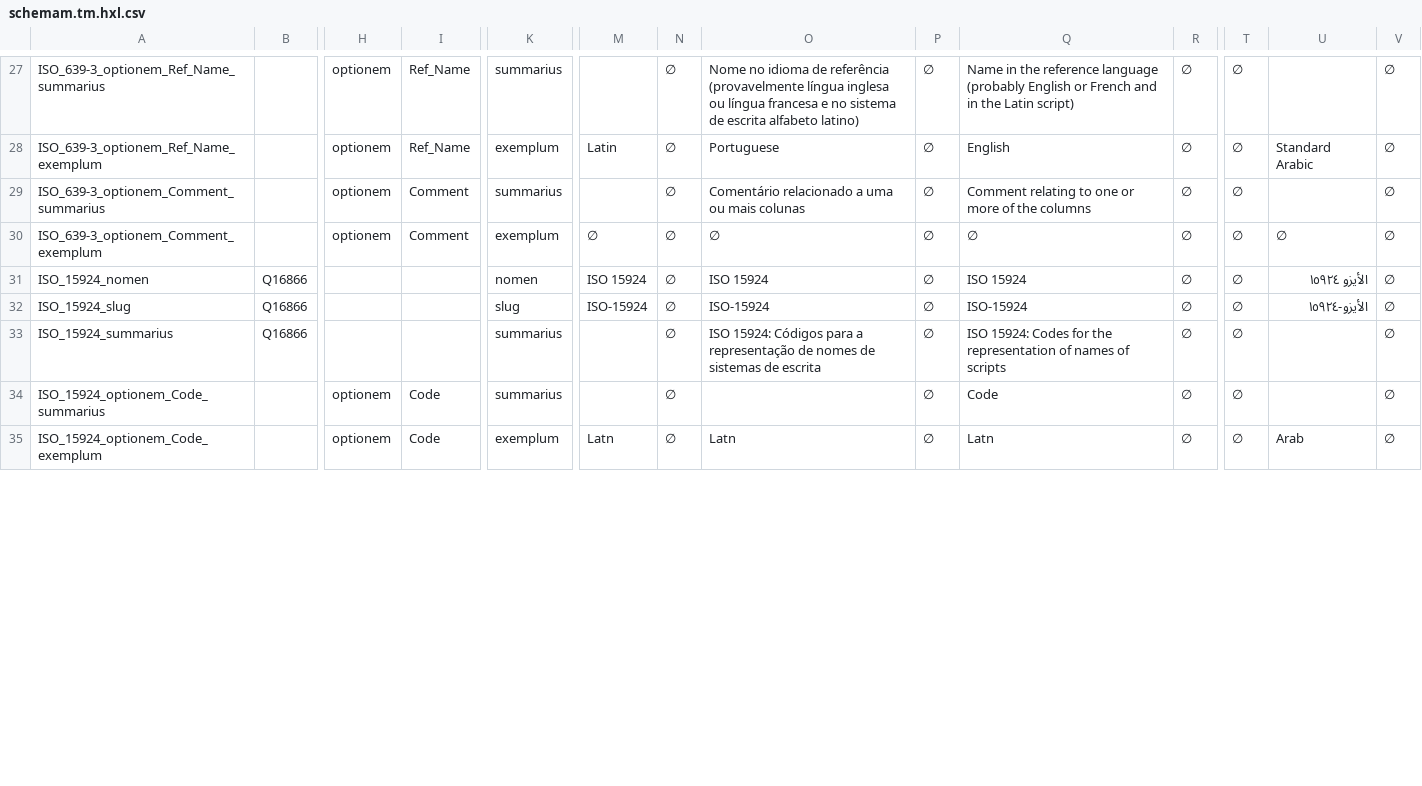
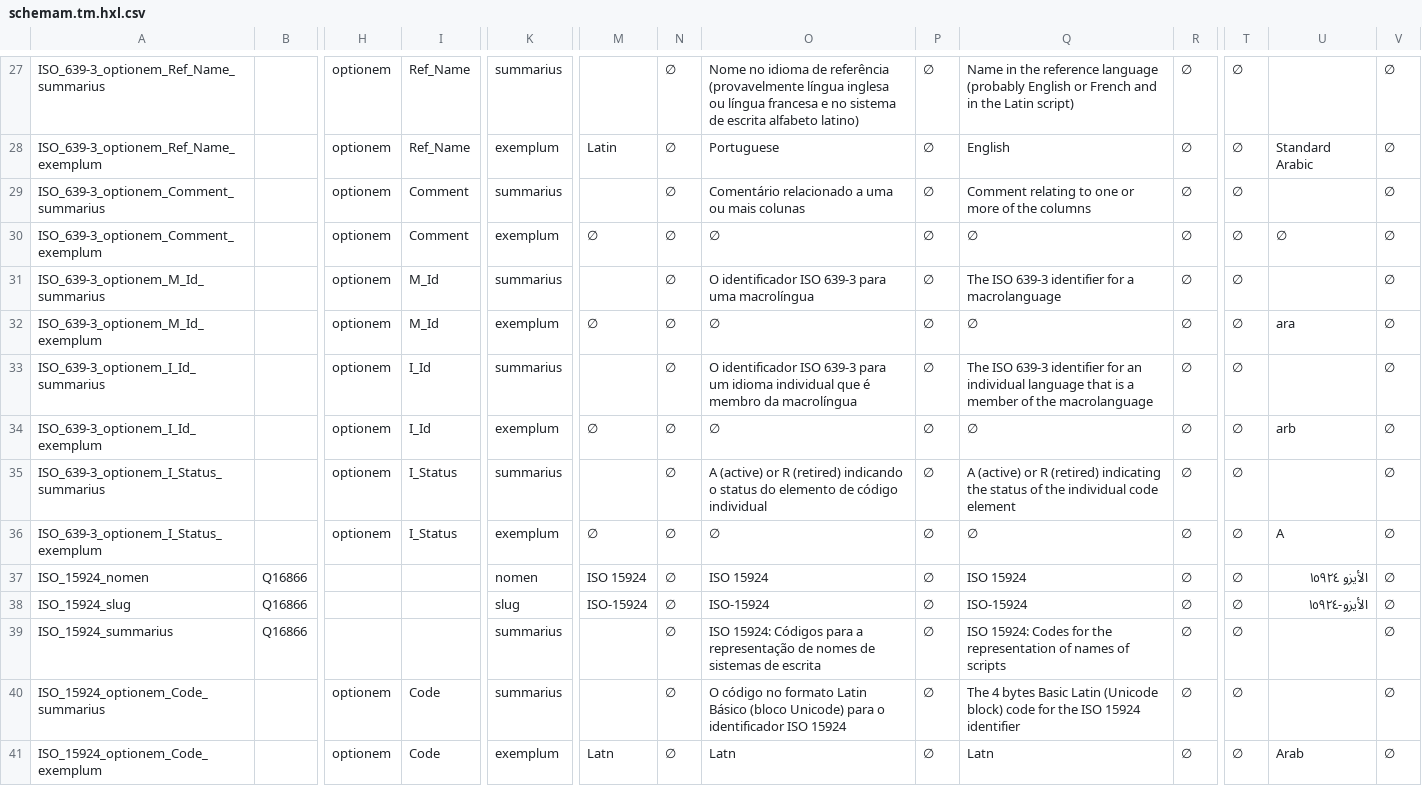
Before and after one commit to HXL-CPLP/Auxilium-Humanitarium-API, a CSV file: _data/tm/schemam.tm.hxl.csv, drawn as a sheet; only a part is shown, gaps mark what is left out; addresses are those after the commit; rows hold the shown columns only; the diff covers the shown part only; the diff names each change by its address in the sheet, - before the commit and + after, or states it on an @@ line.

Commit message:
ISO-15924: adicionado L10n minimo para português e inglês; requer revisão

```diff
--- a/_data/tm/schemam.tm.hxl.csv
+++ b/_data/tm/schemam.tm.hxl.csv
+row 31: ISO_639-3_optionem_M_Id_summarius |  | optionem | M_Id | summarius |  | ∅ | O identificador ISO 639-3 para uma macrolíngua | ∅ | The ISO 639-3 identifier for a macrolanguage | ∅ | ∅ |  | ∅
+row 32: ISO_639-3_optionem_M_Id_exemplum |  | optionem | M_Id | exemplum | ∅ | ∅ | ∅ | ∅ | ∅ | ∅ | ∅ | ara | ∅
+row 33: ISO_639-3_optionem_I_Id_summarius |  | optionem | I_Id | summarius |  | ∅ | O identificador ISO 639-3 para um idioma individual que é membro da macrolíngua | ∅ | The ISO 639-3 identifier for an individual language that is a member of the macrolanguage | ∅ | ∅ |  | ∅
+row 34: ISO_639-3_optionem_I_Id_exemplum |  | optionem | I_Id | exemplum | ∅ | ∅ | ∅ | ∅ | ∅ | ∅ | ∅ | arb | ∅
+row 35: ISO_639-3_optionem_I_Status_summarius |  | optionem | I_Status | summarius |  | ∅ | A (active) or R (retired) indicando o status do elemento de código individual | ∅ | A (active) or R (retired) indicating the status of the individual code element | ∅ | ∅ |  | ∅
+row 36: ISO_639-3_optionem_I_Status_exemplum |  | optionem | I_Status | exemplum | ∅ | ∅ | ∅ | ∅ | ∅ | ∅ | ∅ | A | ∅
-O40: (empty)
+O40: O código no formato Latin Básico (bloco Unicode) para o identificador ISO 15924
-Q40: Code
+Q40: The 4 bytes Basic Latin (Unicode block) code for the ISO 15924 identifier
```
Also changed, not shown: 29 edited cells elsewhere in this file, 3 other files.
